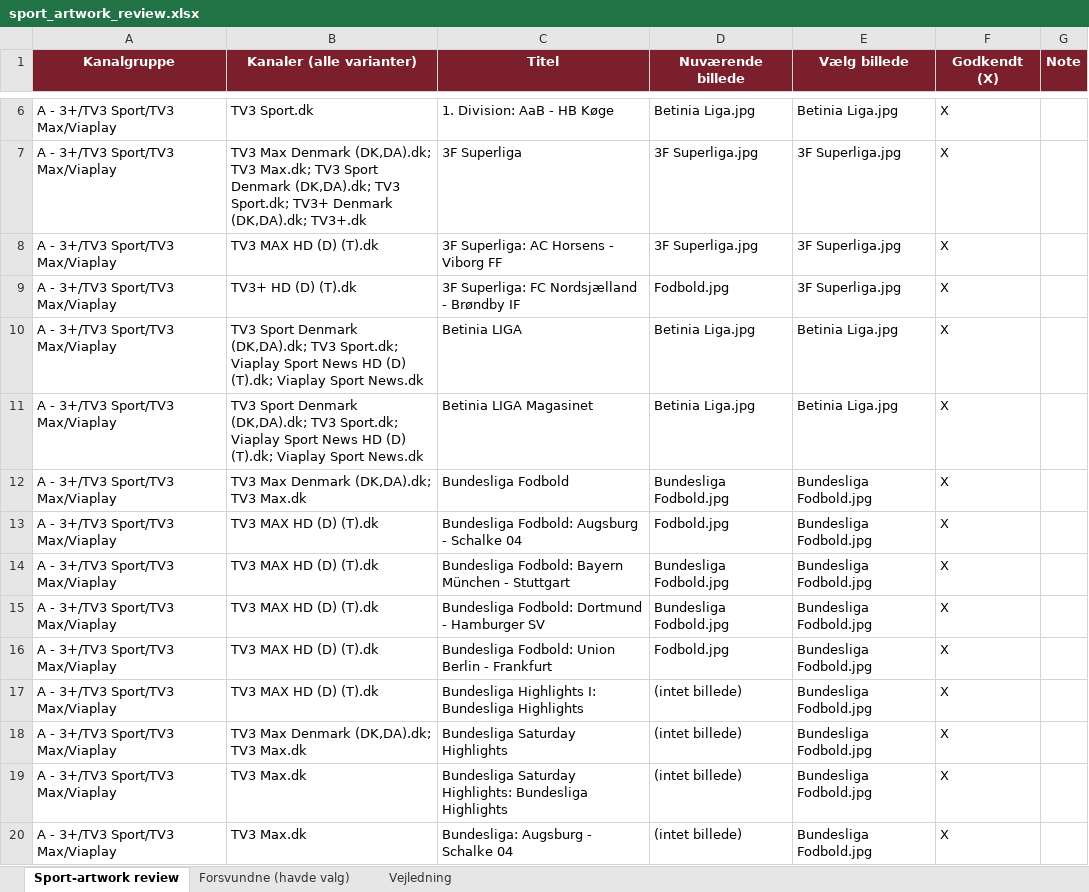
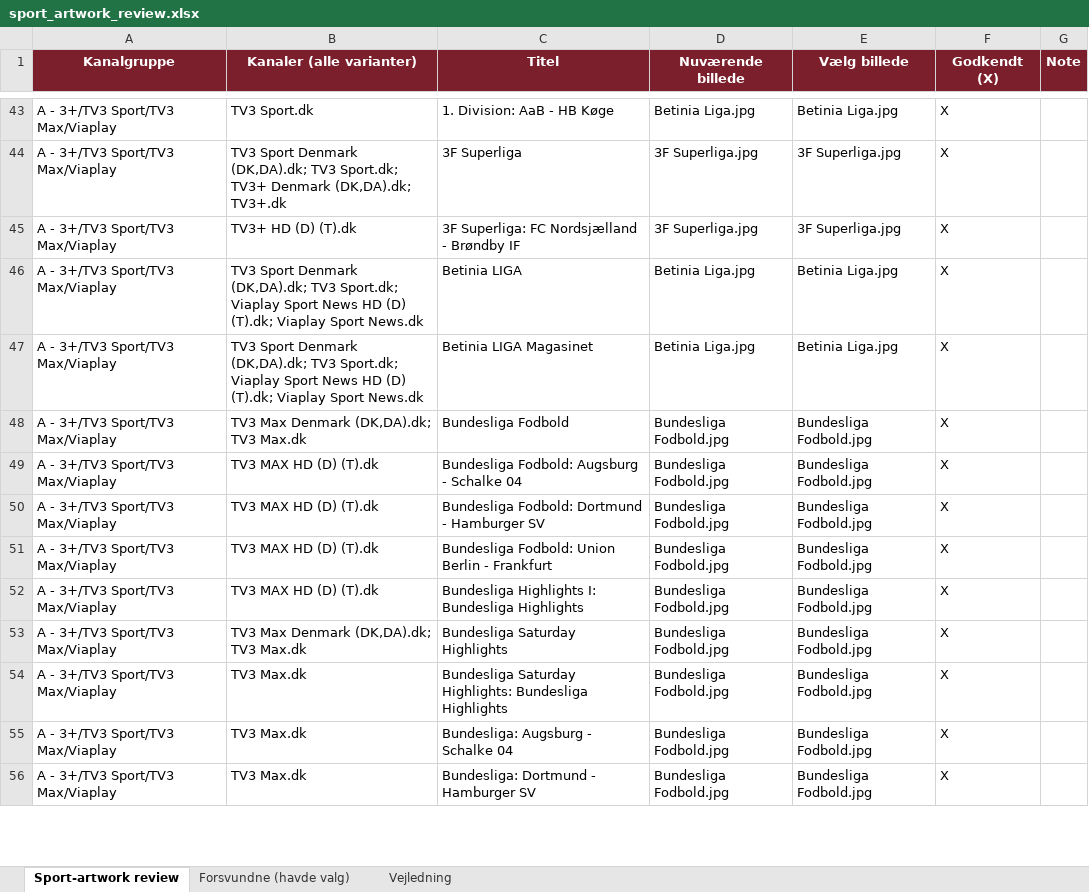
Before and after one commit to flanaganz/epgoal, an Excel workbook: data/sport_artwork_review.xlsx, sheet Sport-artwork review, drawn as a sheet; only a part is shown, gaps mark what is left out; the shorter side is filled out with more unchanged rows; values as stored, in another font and other column widths than the file's, no borders; removed rows and columns are numbered as before the commit, all else as after; the diff covers the shown part only; the diff names each change by its address in the sheet, - before the commit and + after, or states it on an @@ line.

```diff
--- a/data/sport_artwork_review.xlsx (sheet Sport-artwork review)
+++ b/data/sport_artwork_review.xlsx (sheet Sport-artwork review)
-B44 (Kanaler (alle varianter)): TV3 Max Denmark (DK,DA).dk; TV3 Max.dk; TV3 Sport Denmark…
+B44 (Kanaler (alle varianter)): TV3 Sport Denmark…
-row 8: A - 3+/TV3 Sport/TV3 Max/Viaplay | TV3 MAX HD (D) (T).dk | 3F Superliga: AC Horsens - Viborg FF | 3F Superliga.jpg | 3F Superliga.jpg | X
-D45 (Nuværende billede): Fodbold.jpg
+D45 (Nuværende billede): 3F Superliga.jpg
-D49 (Nuværende billede): Fodbold.jpg
+D49 (Nuværende billede): Bundesliga Fodbold.jpg
-row 14: A - 3+/TV3 Sport/TV3 Max/Viaplay | TV3 MAX HD (D) (T).dk | Bundesliga Fodbold: Bayern München - Stuttgart | Bundesliga Fodbold.jpg | Bundesliga Fodbold.jpg | X
-D51 (Nuværende billede): Fodbold.jpg
+D51 (Nuværende billede): Bundesliga Fodbold.jpg
-D52:D55 (Nuværende billede): (intet billede)
+D52:D55 (Nuværende billede): Bundesliga Fodbold.jpg
```
Also changed, not shown: 69 added rows, 99 removed rows, 4 moved rows and 67 edited cells elsewhere in this sheet, sheet Forsvundne (havde valg), data/sport_artwork_review.BACKUP.xlsx, 12 other files.
